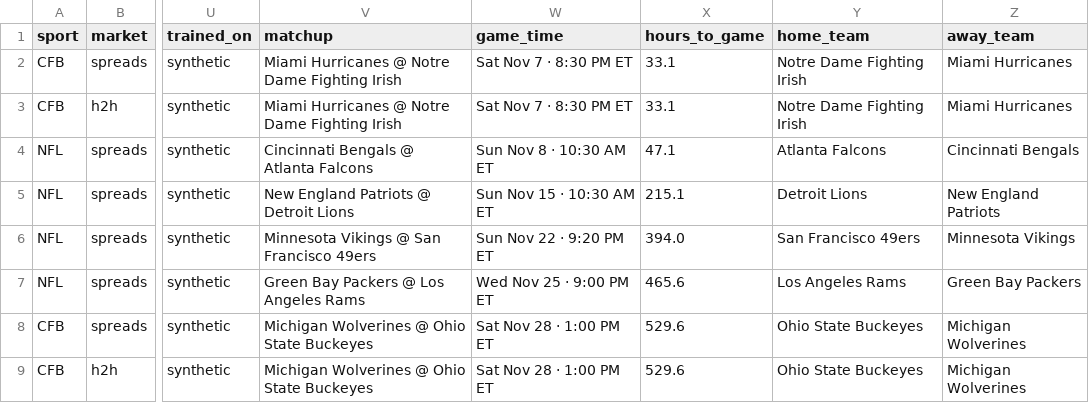
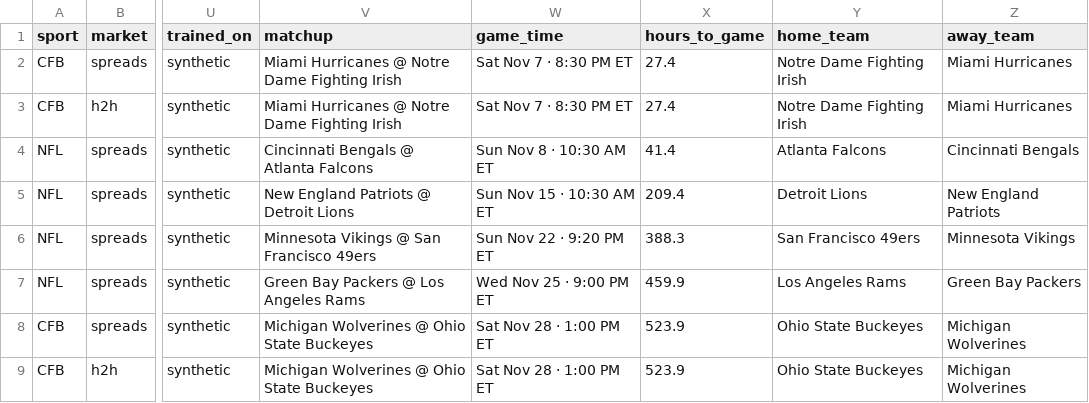
Before and after one commit to childersjac-max/Line-Tracker-Model, a CSV file: pipeline_output/bet_slate_latest.csv, drawn as a sheet; only a part is shown, gaps mark what is left out; the diff names each change by its address in the sheet, - before the commit and + after, or states it on an @@ line.

Commit message:
Slate 2026-11-06 21:03

```diff
--- a/pipeline_output/bet_slate_latest.csv
+++ b/pipeline_output/bet_slate_latest.csv
-X2:X3 (hours_to_game): 33.1
+X2:X3 (hours_to_game): 27.4
-X4 (hours_to_game): 47.1
+X4 (hours_to_game): 41.4
-X5 (hours_to_game): 215.1
+X5 (hours_to_game): 209.4
-X6 (hours_to_game): 394.0
+X6 (hours_to_game): 388.3
-X7 (hours_to_game): 465.6
+X7 (hours_to_game): 459.9
-X8:X9 (hours_to_game): 529.6
+X8:X9 (hours_to_game): 523.9
```
